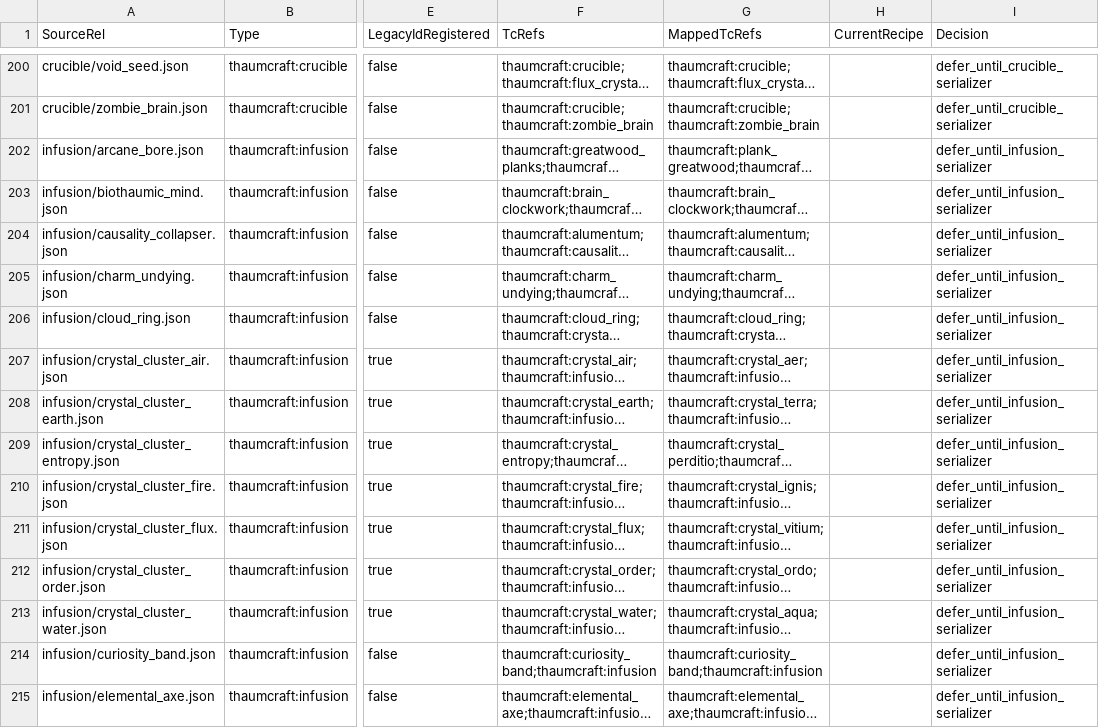
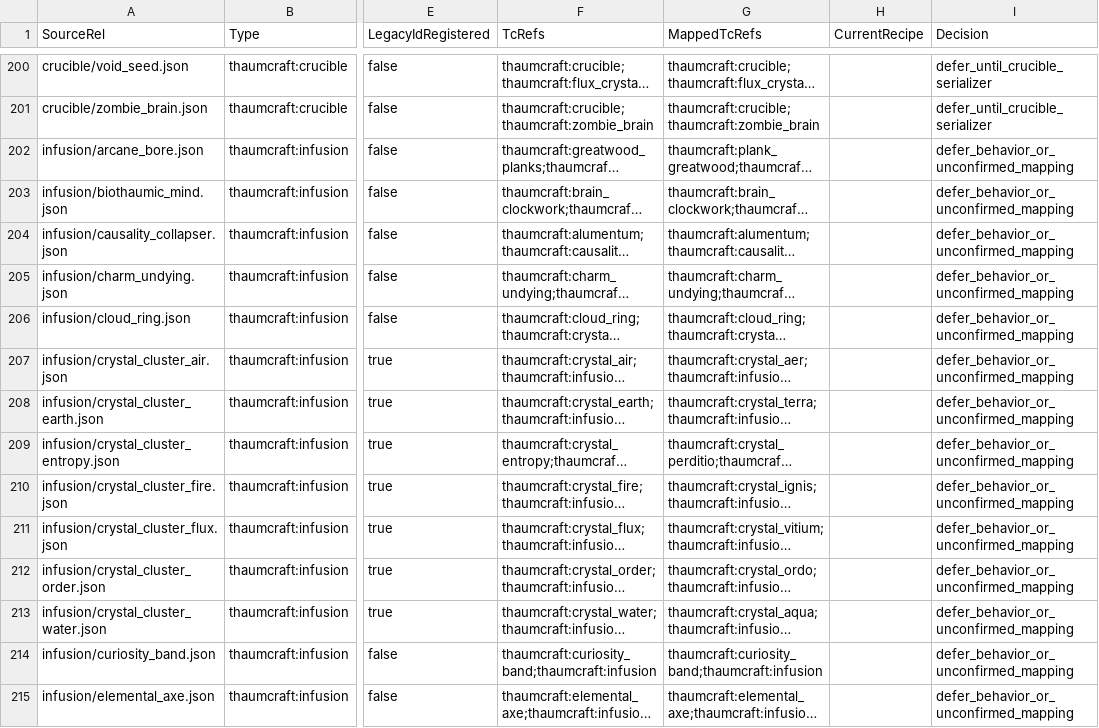
Before and after one commit to MrMartexX/unofficial-thaumcraft6-neoforge-1.21.1-port, a CSV file: 06_docs/shobie_1_20_recipe_catalog.csv, drawn as a sheet; only a part is shown, gaps mark what is left out; long unchanged cells end in …; the diff covers the shown part only; the diff names each change by its address in the sheet, - before the commit and + after, or states it on an @@ line.

Commit message:
Import Shobie infusion recipe layer

```diff
--- a/06_docs/shobie_1_20_recipe_catalog.csv
+++ b/06_docs/shobie_1_20_recipe_catalog.csv
-I202:I215 (Decision): defer_until_infusion_serializer
+I202:I215 (Decision): defer_behavior_or_unconfirmed_mapping
```
Also changed, not shown: 56 edited cells elsewhere in this file, 14 other files.
